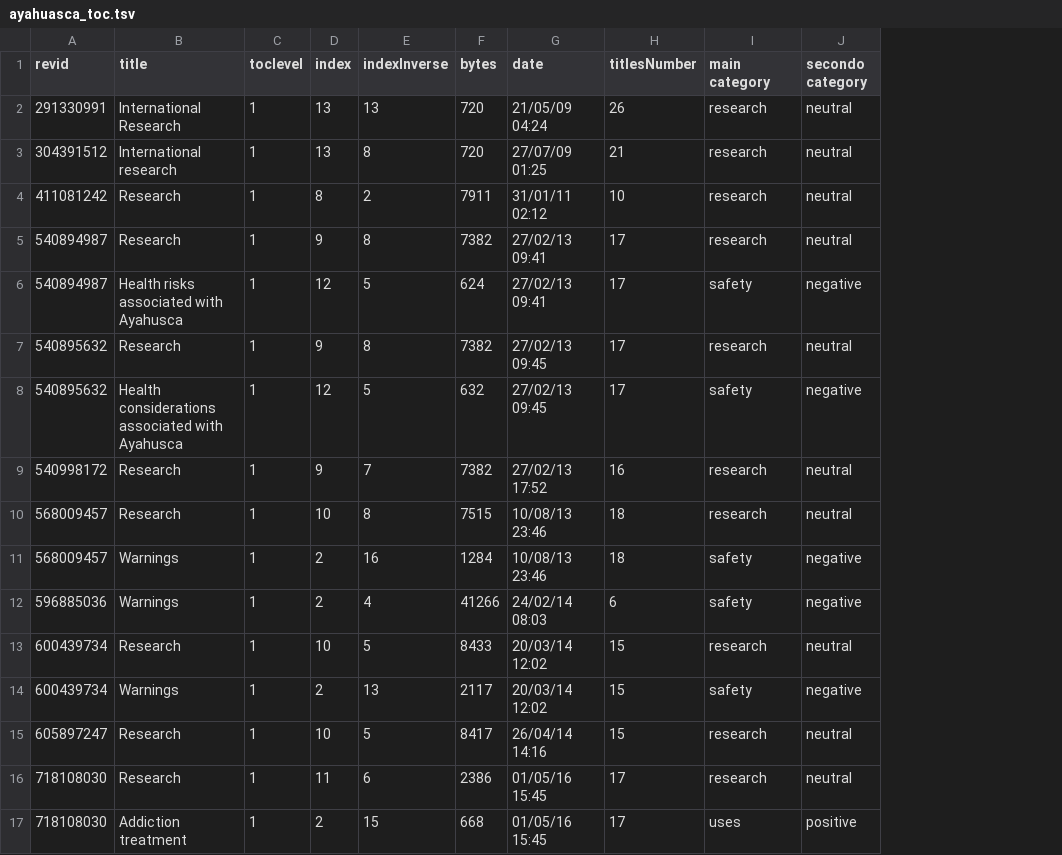
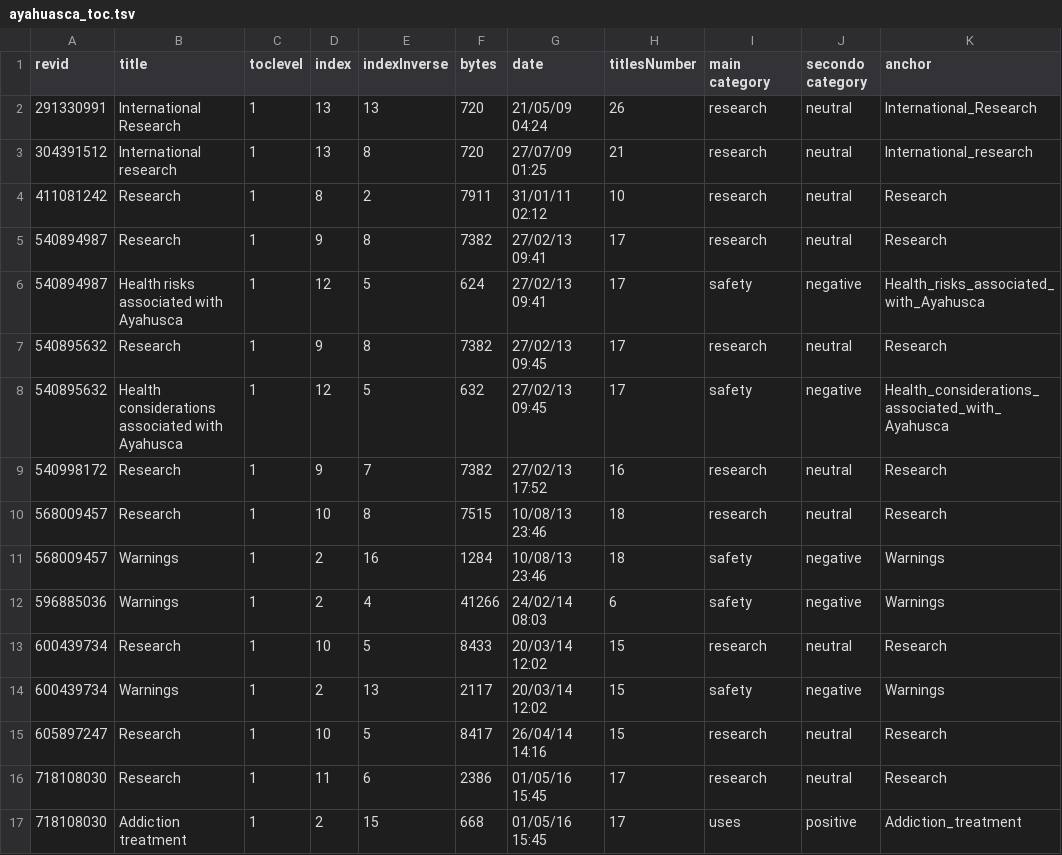
Before and after one commit to calibro/chemical-wiki, a TSV file: media/data/ayahuasca_toc.tsv, drawn as a sheet; the diff names each change by its address in the sheet, - before the commit and + after, or states it on an @@ line.

Commit message:
toc ayahuasca

```diff
--- a/media/data/ayahuasca_toc.tsv
+++ b/media/data/ayahuasca_toc.tsv
+column K (anchor), rows 2-17: International_Research | International_research | Research | Research | Health_risks_associated_with_Ayahusca | Research | Health_considerations_associated_with_Ayahusca | Research | Research | Warnings | Warnings | Research | Warnings | Research | Research | Addiction_treatment
```
Also changed, not shown: 2 other files.
